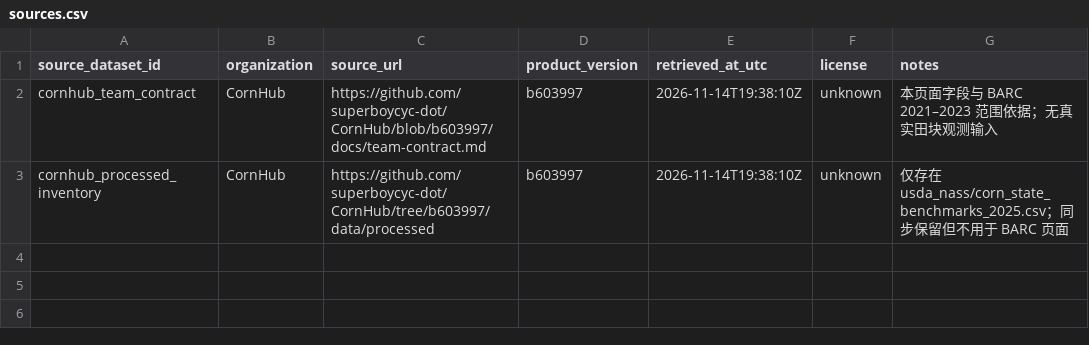
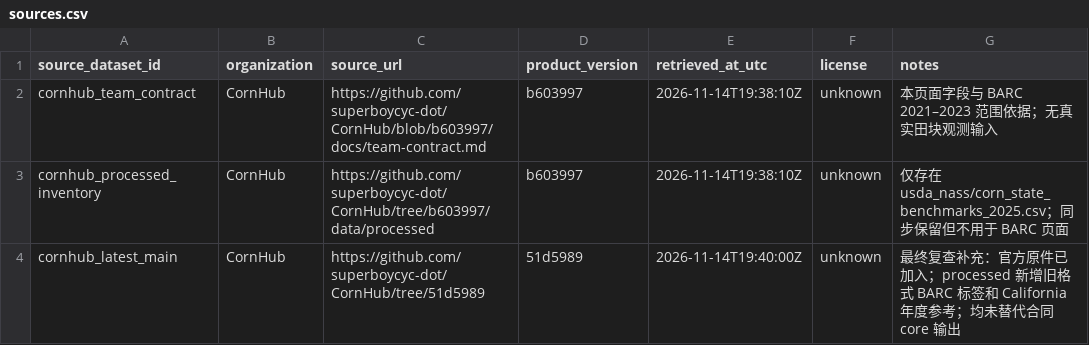
Before and after one commit to superboycyc-dot/CornHub, a CSV file: reports/e_web/sources.csv, drawn as a sheet; the diff names each change by its address in the sheet, - before the commit and + after, or states it on an @@ line.

Commit message:
docs(web): update blockers after syncing official materials from main

```diff
--- a/reports/e_web/sources.csv
+++ b/reports/e_web/sources.csv
+row 4: cornhub_latest_main | CornHub | https://github.com/superboycyc-dot/CornHub/tree/51d5989 | 51d5989 | 2026-11-14T19:40:00Z | unknown | 最终复查补充：官方原件已加入；processed 新增旧格式 BARC 标签和 California 年度参考；均未替代合同 core 输出
```
Also changed, not shown: 4 other files.
